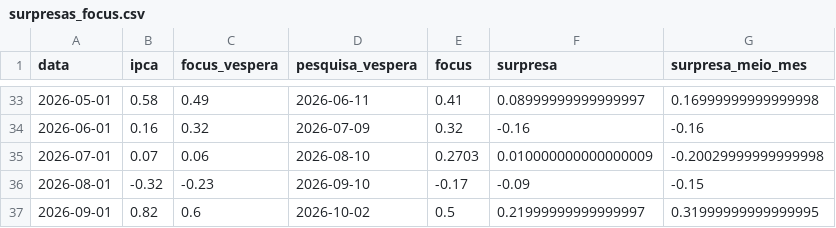
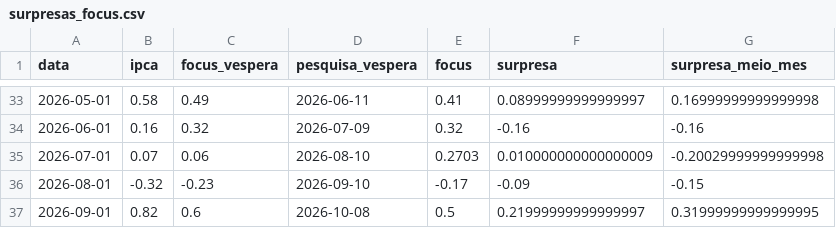
Before and after one commit to alexandrepsaldanha/monitor-inflacao, a CSV file: output/tabelas/surpresas_focus.csv, drawn as a sheet; only a part is shown, gaps mark what is left out.

```diff
--- a/output/tabelas/surpresas_focus.csv
+++ b/output/tabelas/surpresas_focus.csv
@@ -36,2 +36,2 @@ data,ipca,focus_vespera,pesquisa_vespera,focus,surpresa,surpresa_meio_mes
 2026-08-01,-0.32,-0.23,2026-09-10,-0.17,-0.09,-0.15
-2026-09-01,0.82,0.6,2026-10-02,0.5,0.21999999999999997,0.31999999999999995
+2026-09-01,0.82,0.6,2026-10-08,0.5,0.21999999999999997,0.31999999999999995
```
Also changed, not shown: 8 other files.
